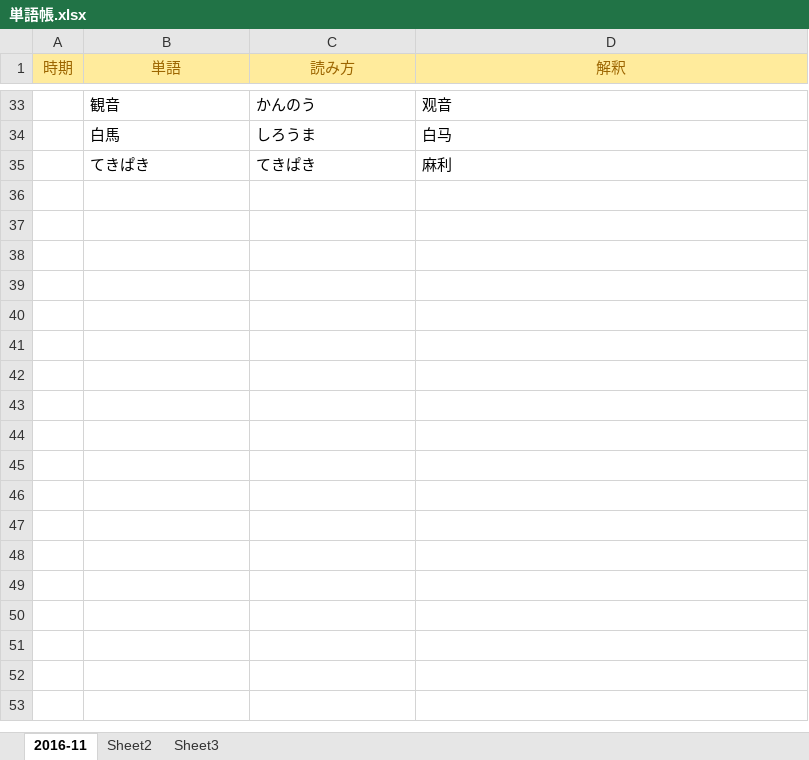
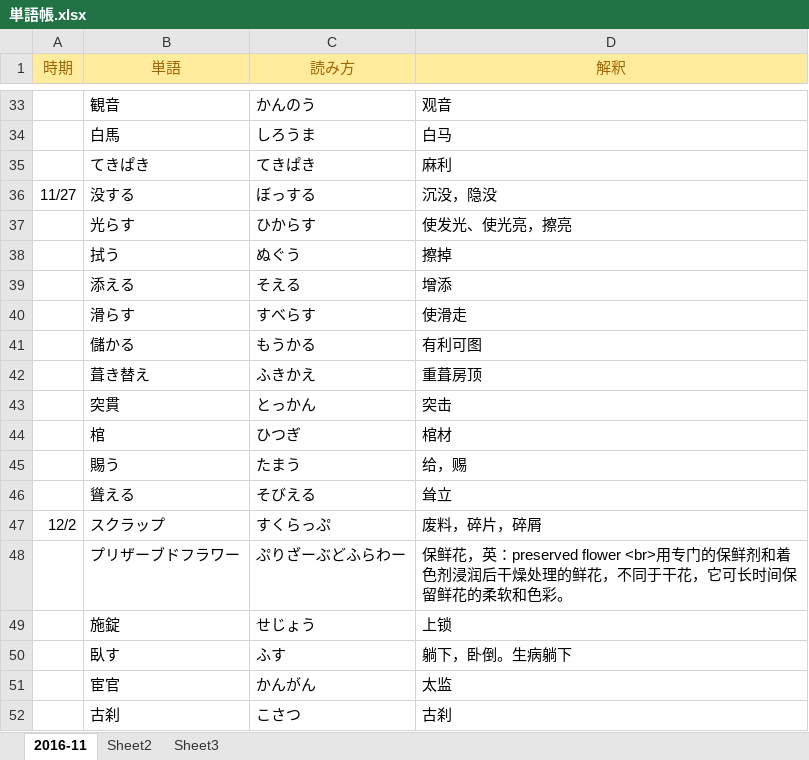
Before and after one commit to ecator/anki-decks-japanese-level8, an Excel workbook: 単語帳.xlsx, sheet 2016-11, drawn as a sheet; only a part is shown, gaps mark what is left out; values as stored, in another font and other column widths than the file's, no borders; the diff names each change by its address in the sheet, - before the commit and + after, or states it on an @@ line.

```diff
--- a/単語帳.xlsx (sheet 2016-11)
+++ b/単語帳.xlsx (sheet 2016-11)
+row 36: 11/27 | 没する | ぼっする | 沉没，隐没
+row 37:  | 光らす | ひからす | 使发光、使光亮，擦亮
+row 38:  | 拭う | ぬぐう | 擦掉
+row 39:  | 添える | そえる | 增添
+row 40:  | 滑らす | すべらす | 使滑走
+row 41:  | 儲かる | もうかる | 有利可图
+row 42:  | 葺き替え | ふきかえ | 重葺房顶
+row 43:  | 突貫 | とっかん | 突击
+row 44:  | 棺 | ひつぎ | 棺材
+row 45:  | 賜う | たまう | 给，赐
+row 46:  | 聳える | そびえる | 耸立
+row 47: 12/2 | スクラップ | すくらっぷ | 废料，碎片，碎屑
+row 48:  | プリザーブドフラワー | ぷりざーぶどふらわー | 保鲜花，英：preserved flower <br>用专门的保鲜剂和着色剂浸润后干燥处理的鲜花，不同于干花，它可长时间保留鲜花的柔软和色彩。
+row 49:  | 施錠 | せじょう | 上锁
+row 50:  | 臥す | ふす | 躺下，卧倒。生病躺下
+row 51:  | 宦官 | かんがん | 太监
+row 52:  | 古刹 | こさつ | 古刹
```
Also changed, not shown: 3 other files.
